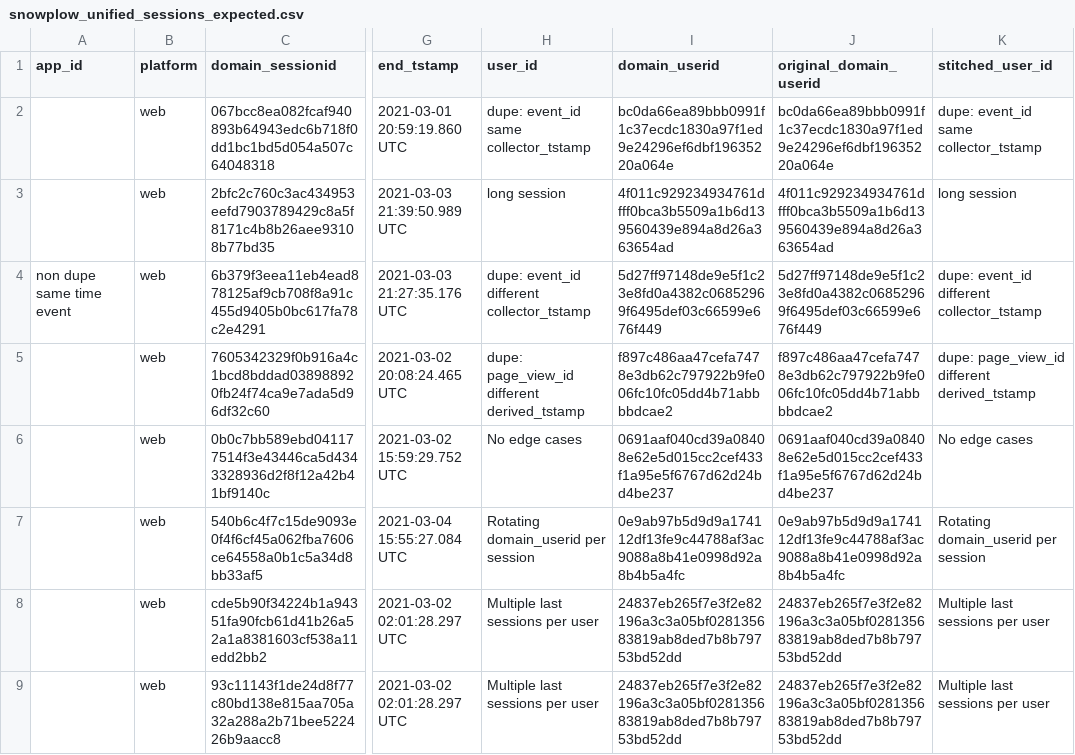
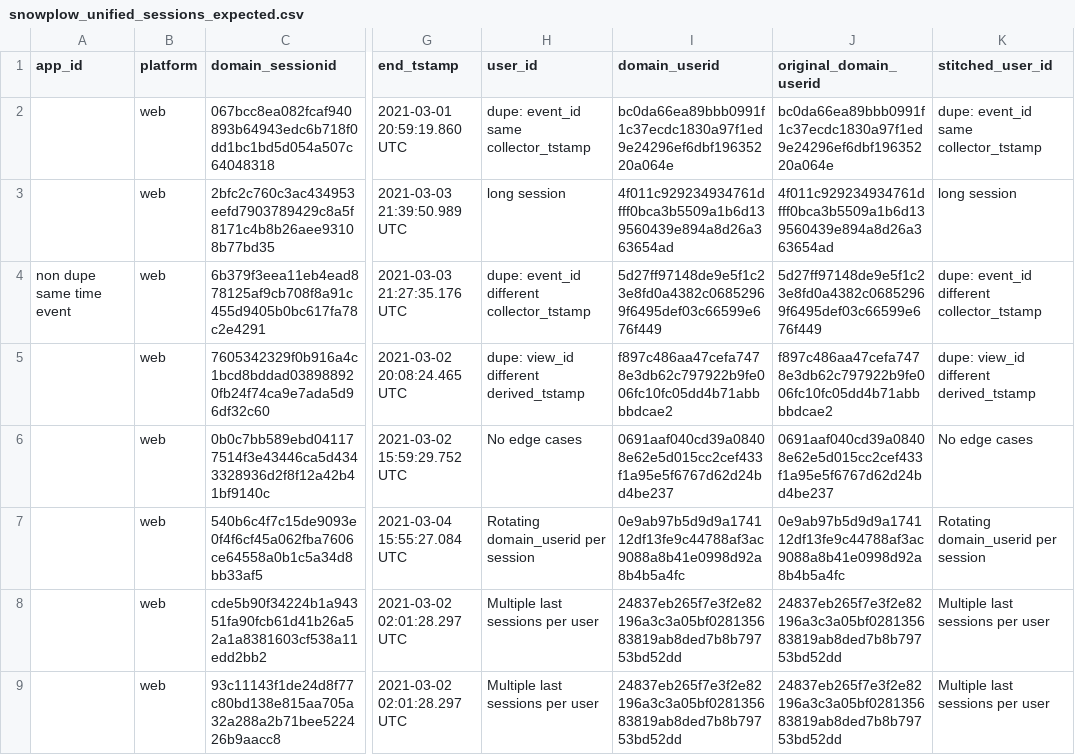
Before and after one commit to snowplow/dbt-snowplow-unified, a CSV file: integration_tests/data/expected/bigquery/snowplow_unified_sessions_expected.csv, drawn as a sheet; only a part is shown, gaps mark what is left out; the diff names each change by its address in the sheet, - before the commit and + after, or states it on an @@ line.

```diff
--- a/integration_tests/data/expected/bigquery/snowplow_unified_sessions_expected.csv
+++ b/integration_tests/data/expected/bigquery/snowplow_unified_sessions_expected.csv
-H5 (user_id): dupe: page_view_id different derived_tstamp
+H5 (user_id): dupe: view_id different derived_tstamp
-K5 (stitched_user_id): dupe: page_view_id different derived_tstamp
+K5 (stitched_user_id): dupe: view_id different derived_tstamp
```
Also changed, not shown: integration_tests/data/expected/databricks/snowplow_unified_sessions_expected.csv, integration_tests/data/expected/default/snowplow_unified_sessions_expected.csv, 51 other files.
